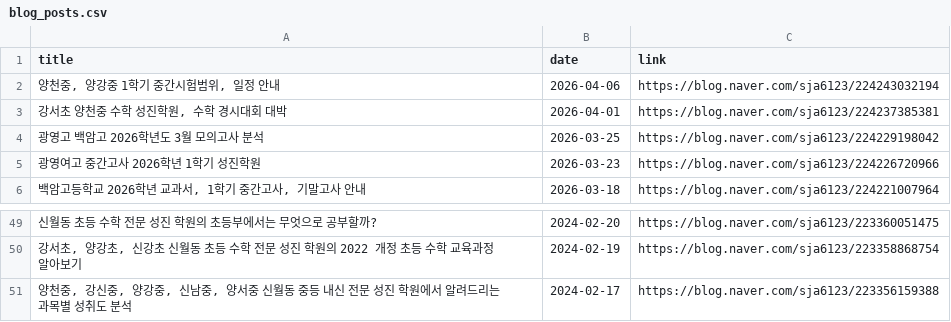
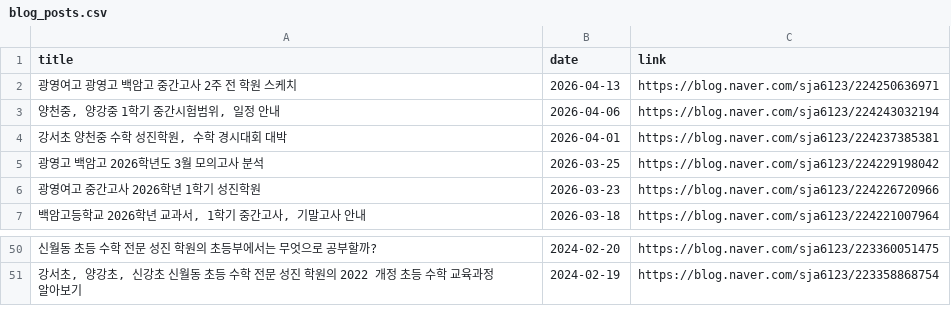
Before and after one commit to kimtaekyum/Sungjin_Web, a CSV file: assets/data/blog_posts.csv, drawn as a sheet; only a part is shown, gaps mark what is left out.

```diff
--- a/assets/data/blog_posts.csv
+++ b/assets/data/blog_posts.csv
@@ -1,2 +1,3 @@
 title,date,link
+광영여고 광영고 백암고 중간고사 2주 전 학원 스케치,2026-04-13,https://blog.naver.com/sja6123/224250636971
 "양천중, 양강중 1학기 중간시험범위, 일정 안내",2026-04-06,https://blog.naver.com/sja6123/224243032194
@@ -50,2 +51 @@ title,date,link
 "강서초, 양강초, 신강초 신월동 초등 수학 전문 성진 학원의 2022 개정 초등 수학 교육과정 알아보기",2024-02-19,https://blog.naver.com/sja6123/223358868754
-"양천중, 강신중, 양강중, 신남중, 양서중 신월동 중등 내신 전문 성진 학원에서 알려드리는 과목별 성취도 분석",2024-02-17,https://blog.naver.com/sja6123/223356159388
```
Also changed, not shown: 1 other file.
